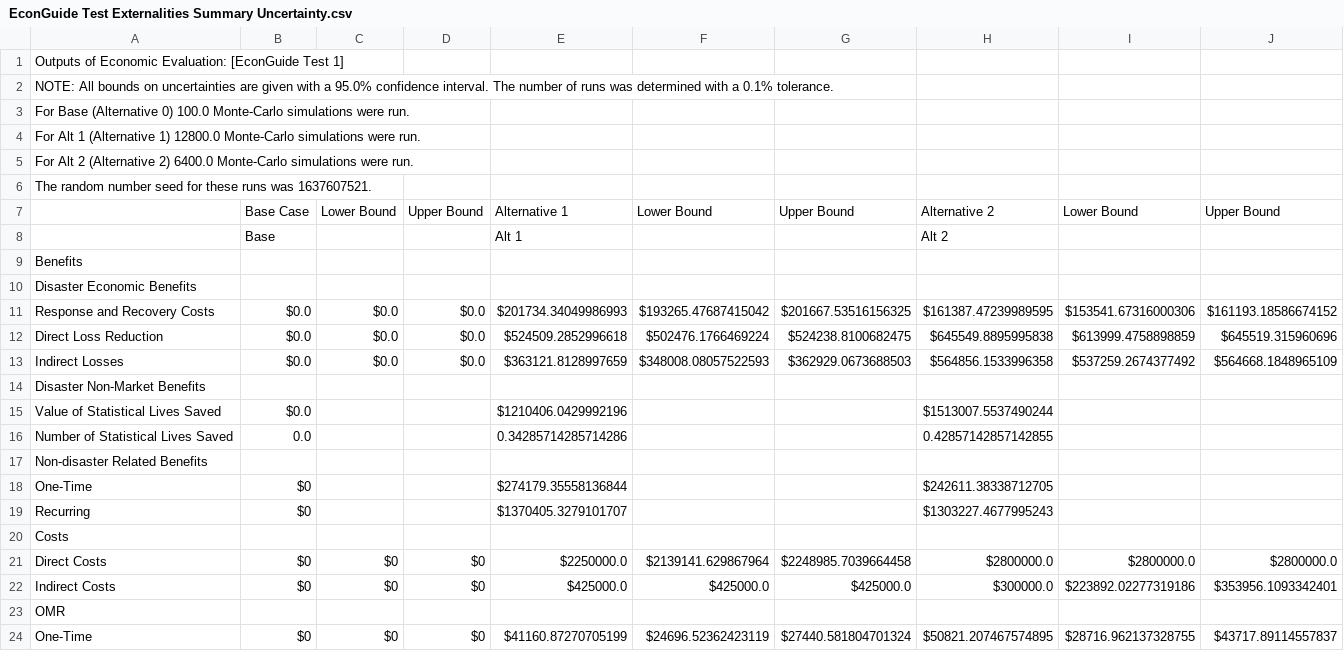
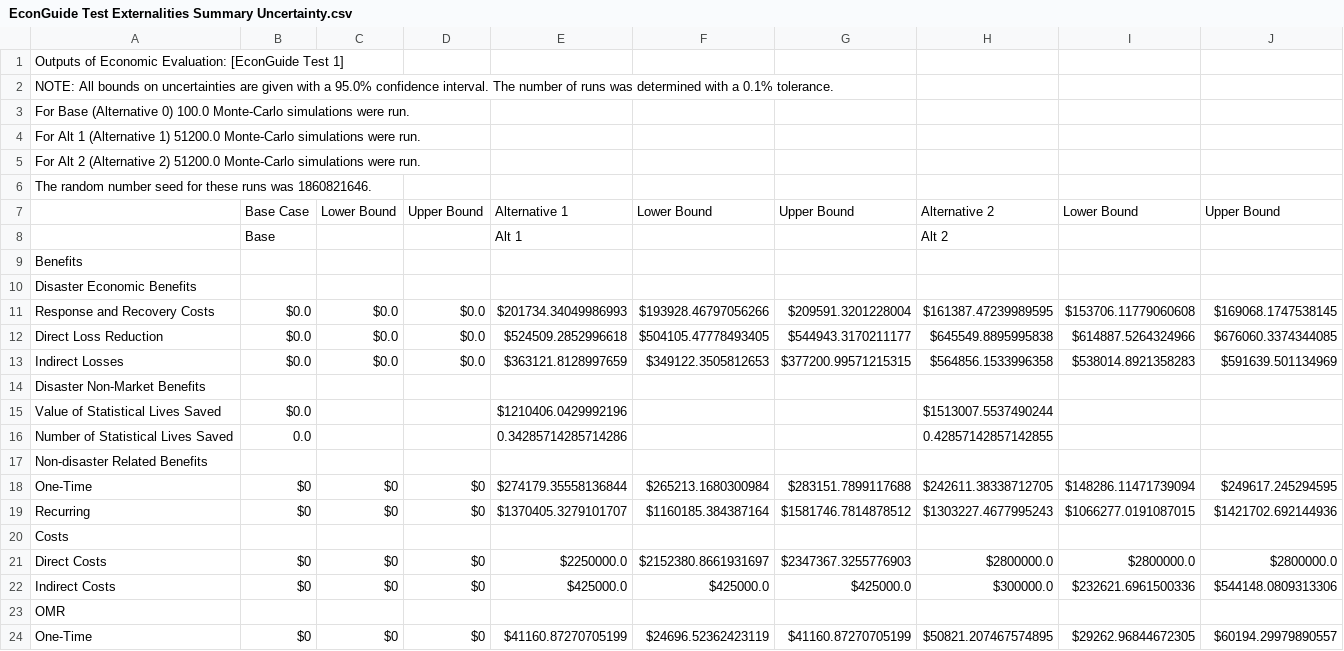
Before and after one commit to usnistgov/Economic-Resilience-Guide, a CSV file: Summary Files/EconGuide Test Externalities Summary Uncertainty.csv, drawn as a sheet; only a part is shown; the diff covers the shown part only.

```diff
--- a/Summary Files/EconGuide Test Externalities Summary Uncertainty.csv
+++ b/Summary Files/EconGuide Test Externalities Summary Uncertainty.csv
@@ -3,5 +3,5 @@ NOTE: All bounds on uncertainties are given with a 95.0% confidence interval. Th
 For Base (Alternative 0) 100.0 Monte-Carlo simulations were run.
-For Alt 1 (Alternative 1) 12800.0 Monte-Carlo simulations were run.
-For Alt 2 (Alternative 2) 6400.0 Monte-Carlo simulations were run.
-The random number seed for these runs was 1637607521.
+For Alt 1 (Alternative 1) 51200.0 Monte-Carlo simulations were run.
+For Alt 2 (Alternative 2) 51200.0 Monte-Carlo simulations were run.
+The random number seed for these runs was 1860821646.
 ,Base Case,Lower Bound,Upper Bound,Alternative 1,Lower Bound,Upper Bound,Alternative 2,Lower Bound,Upper Bound
@@ -10,5 +10,5 @@ Benefits
 Disaster Economic Benefits
-Response and Recovery Costs,$0.0,$0.0,$0.0,$201734.34049986993,$193265.47687415042,$201667.53516156325,$161387.47239989595,$153541.67316000306,$161193.18586674152
-Direct Loss Reduction,$0.0,$0.0,$0.0,$524509.2852996618,$502476.1766469224,$524238.8100682475,$645549.8895995838,$613999.4758898859,$645519.315960696
-Indirect Losses,$0.0,$0.0,$0.0,$363121.8128997659,$348008.08057522593,$362929.0673688503,$564856.1533996358,$537259.2674377492,$564668.1848965109
+Response and Recovery Costs,$0.0,$0.0,$0.0,$201734.34049986993,$193928.46797056266,$209591.3201228004,$161387.47239989595,$153706.11779060608,$169068.1747538145
+Direct Loss Reduction,$0.0,$0.0,$0.0,$524509.2852996618,$504105.47778493405,$544943.3170211177,$645549.8895995838,$614887.5264324966,$676060.3374344085
+Indirect Losses,$0.0,$0.0,$0.0,$363121.8128997659,$349122.3505812653,$377200.99571215315,$564856.1533996358,$538014.8921358283,$591639.501134969
 Disaster Non-Market Benefits
@@ -17,8 +17,8 @@ Number of Statistical Lives Saved,0.0,,,0.34285714285714286,,,0.4285714285714285
 Non-disaster Related Benefits
-One-Time,$0,,,$274179.35558136844,,,$242611.38338712705,,
-Recurring,$0,,,$1370405.3279101707,,,$1303227.4677995243,,
+One-Time,$0,$0,$0,$274179.35558136844,$265213.1680300984,$283151.7899117688,$242611.38338712705,$148286.11471739094,$249617.245294595
+Recurring,$0,$0,$0,$1370405.3279101707,$1160185.384387164,$1581746.7814878512,$1303227.4677995243,$1066277.0191087015,$1421702.692144936
 Costs
-Direct Costs,$0,$0,$0,$2250000.0,$2139141.629867964,$2248985.7039664458,$2800000.0,$2800000.0,$2800000.0
-Indirect Costs,$0,$0,$0,$425000.0,$425000.0,$425000.0,$300000.0,$223892.02277319186,$353956.1093342401
+Direct Costs,$0,$0,$0,$2250000.0,$2152380.8661931697,$2347367.3255776903,$2800000.0,$2800000.0,$2800000.0
+Indirect Costs,$0,$0,$0,$425000.0,$425000.0,$425000.0,$300000.0,$232621.6961500336,$544148.0809313306
 OMR
-One-Time,$0,$0,$0,$41160.87270705199,$24696.52362423119,$27440.581804701324,$50821.207467574895,$28716.962137328755,$43717.89114557837
+One-Time,$0,$0,$0,$41160.87270705199,$24696.52362423119,$41160.87270705199,$50821.207467574895,$29262.96844672305,$60194.29979890557
```
Also changed, not shown: 14 edited cells elsewhere in this file, Input Files/EconGuide Test New.csv, 14 other files.
